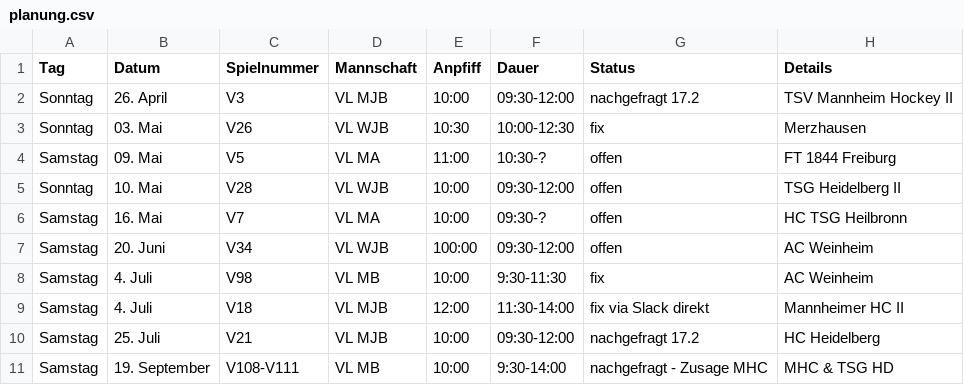
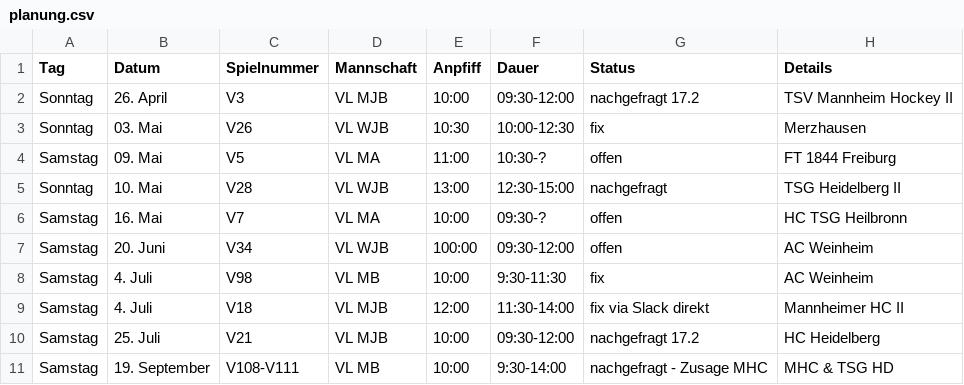
Before and after one commit to feldsaison/ka_feldsaison_2019, a CSV file: 2020/planung.csv, drawn as a sheet.

Commit message:
Update planung.csv

```diff
--- a/2020/planung.csv
+++ b/2020/planung.csv
@@ -4,3 +4,3 @@ Sonntag,03. Mai, V26, VL WJB,10:30,10:00-12:30, fix, Merzhausen
 Samstag,09. Mai, V5, VL MA,11:00, 10:30-?, offen,	FT 1844 Freiburg 				
-Sonntag,10. Mai, V28, VL WJB,10:00,09:30-12:00, offen, TSG Heidelberg II				
+Sonntag,10. Mai, V28, VL WJB,13:00,12:30-15:00, nachgefragt, TSG Heidelberg II				
 Samstag,16. Mai, V7, VL MA, 10:00, 09:30-?, offen, HC TSG  Heilbronn	
```
